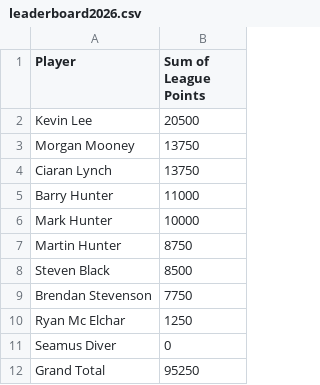
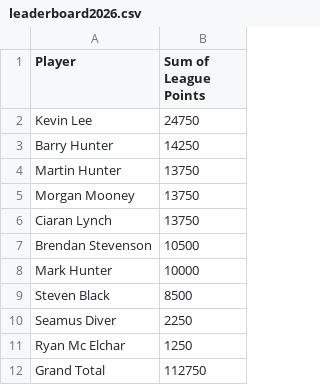
Before and after one commit to CLynch1-hub/the-2002-cardroom, a CSV file: data/leaderboard2026.csv, drawn as a sheet.

Commit message:
Add files via upload

```diff
--- a/data/leaderboard2026.csv
+++ b/data/leaderboard2026.csv
@@ -1,12 +1,12 @@
 Player,Sum of League Points
-Kevin Lee,20500
+Kevin Lee,24750
+Barry Hunter,14250
+Martin Hunter,13750
 Morgan Mooney,13750
 Ciaran Lynch,13750
-Barry Hunter,11000
+Brendan Stevenson,10500
 Mark Hunter,10000
-Martin Hunter,8750
 Steven Black,8500
-Brendan Stevenson,7750
+Seamus Diver,2250
 Ryan Mc Elchar,1250
-Seamus Diver,0
-Grand Total,95250
+Grand Total,112750
```
